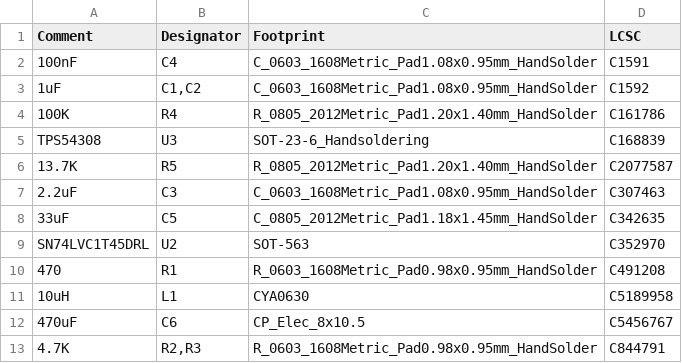
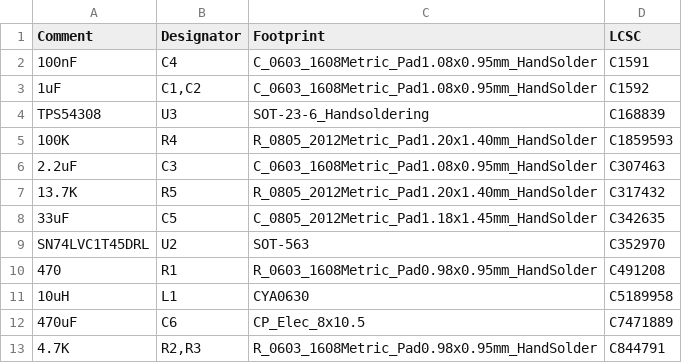
Before and after one commit to exentio/kurumi, a CSV file: gerbers/BOM-kurumi.csv, drawn as a sheet.

```diff
--- a/gerbers/BOM-kurumi.csv
+++ b/gerbers/BOM-kurumi.csv
@@ -3,6 +3,6 @@ Comment,Designator,Footprint,LCSC
 1uF,"C1,C2",C_0603_1608Metric_Pad1.08x0.95mm_HandSolder,C1592
-100K,R4,R_0805_2012Metric_Pad1.20x1.40mm_HandSolder,C161786
 TPS54308,U3,SOT-23-6_Handsoldering,C168839
-13.7K,R5,R_0805_2012Metric_Pad1.20x1.40mm_HandSolder,C2077587
+100K,R4,R_0805_2012Metric_Pad1.20x1.40mm_HandSolder,C1859593
 2.2uF,C3,C_0603_1608Metric_Pad1.08x0.95mm_HandSolder,C307463
+13.7K,R5,R_0805_2012Metric_Pad1.20x1.40mm_HandSolder,C317432
 33uF,C5,C_0805_2012Metric_Pad1.18x1.45mm_HandSolder,C342635
@@ -11,3 +11,3 @@ SN74LVC1T45DRL,U2,SOT-563,C352970
 10uH,L1,CYA0630,C5189958
-470uF,C6,CP_Elec_8x10.5,C5456767
+470uF,C6,CP_Elec_8x10.5,C7471889
 4.7K,"R2,R3",R_0603_1608Metric_Pad0.98x0.95mm_HandSolder,C844791
```
Also changed, not shown: 20 other files.
